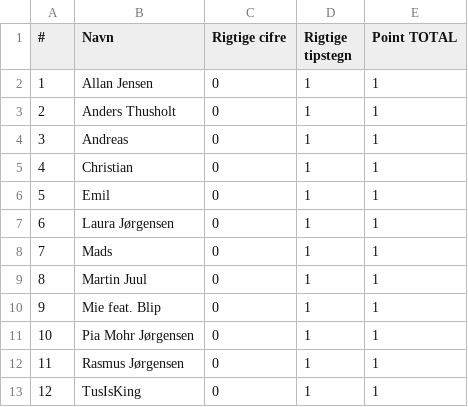
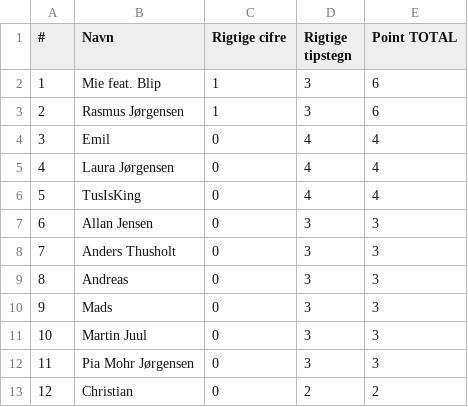
Before and after one commit to hrmohr/groupstage, a CSV file: docs/resources/em2024/em2024-stillingen.csv, drawn as a sheet.

```diff
--- a/docs/resources/em2024/em2024-stillingen.csv
+++ b/docs/resources/em2024/em2024-stillingen.csv
@@ -1,13 +1,13 @@
 "#","Navn","Rigtige cifre","Rigtige tipstegn","Point TOTAL"
-1,"Allan Jensen",0,1,1
-2,"Anders Thusholt",0,1,1
-3,"Andreas",0,1,1
-4,"Christian",0,1,1
-5,"Emil ",0,1,1
-6,"Laura Jørgensen",0,1,1
-7,"Mads",0,1,1
-8,"Martin Juul",0,1,1
-9,"Mie feat. Blip",0,1,1
-10,"Pia Mohr Jørgensen",0,1,1
-11,"Rasmus Jørgensen",0,1,1
-12,"TusIsKing",0,1,1
+1,"Mie feat. Blip",1,3,6
+2,"Rasmus Jørgensen",1,3,6
+3,"Emil ",0,4,4
+4,"Laura Jørgensen",0,4,4
+5,"TusIsKing",0,4,4
+6,"Allan Jensen",0,3,3
+7,"Anders Thusholt",0,3,3
+8,"Andreas",0,3,3
+9,"Mads",0,3,3
+10,"Martin Juul",0,3,3
+11,"Pia Mohr Jørgensen",0,3,3
+12,"Christian",0,2,2
```
Also changed, not shown: 2 other files.
